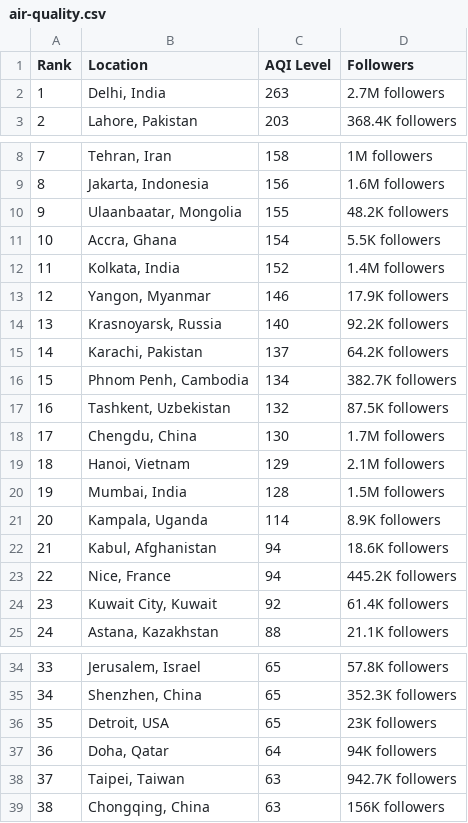
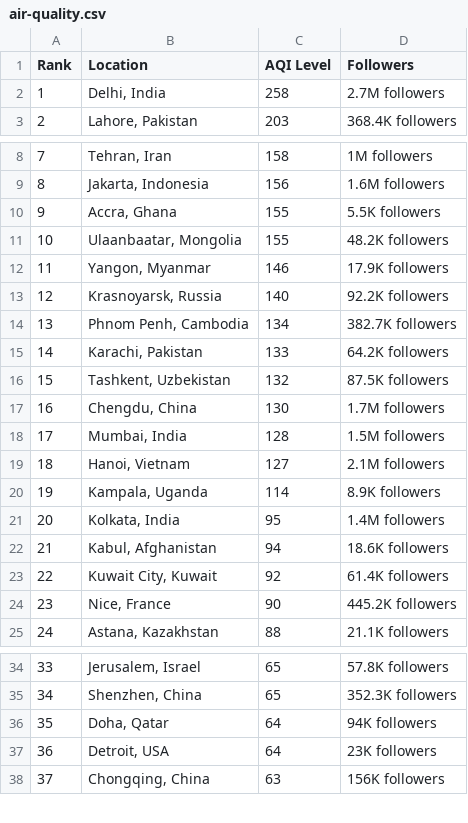
Before and after one commit to dipunew/Most-Polluted-Cities-in-The-World, a CSV file: air-quality.csv, drawn as a sheet; only a part is shown, gaps mark what is left out; removed rows and columns are numbered as before the commit, all else as after; the diff covers the shown part only; the diff names each change by its address in the sheet, - before the commit and + after, or states it on an @@ line.

```diff
--- a/air-quality.csv
+++ b/air-quality.csv
-C2 (AQI Level): 263
+C2 (AQI Level): 258
+row 10: 9 | Accra, Ghana | 155 | 5.5K followers
@@ column A (Rank) renumbered between rows 11 and 100 @@
-row 11: 10 | Accra, Ghana | 154 | 5.5K followers
-row 12: 11 | Kolkata, India | 152 | 1.4M followers
-row 15: 14 | Karachi, Pakistan | 137 | 64.2K followers
+row 15: 14 | Karachi, Pakistan | 133 | 64.2K followers
-row 19: 18 | Hanoi, Vietnam | 129 | 2.1M followers
+row 19: 18 | Hanoi, Vietnam | 127 | 2.1M followers
+row 21: 20 | Kolkata, India | 95 | 1.4M followers
-row 23: 22 | Nice, France | 94 | 445.2K followers
+row 24: 23 | Nice, France | 90 | 445.2K followers
-row 36: 35 | Detroit, USA | 65 | 23K followers
-row 38: 37 | Taipei, Taiwan | 63 | 942.7K followers
+row 37: 36 | Detroit, USA | 64 | 23K followers
```
Also changed, not shown: 11 added rows, 21 removed rows and 2 edited cells elsewhere in this file.
